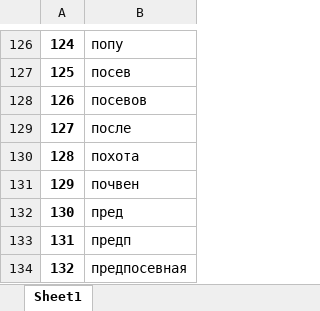
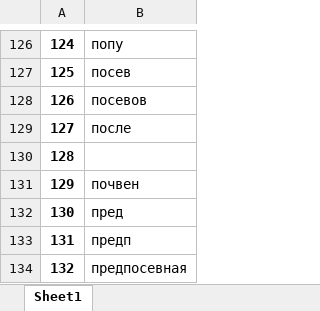
Before and after one commit to CORTEXIES/AgroPulse, an Excel workbook: server/text_info/unique_words.xlsx, sheet Sheet1, drawn as a sheet; only a part is shown, gaps mark what is left out; values as stored, in another font and other column widths than the file's, no borders; the diff names each change by its address in the sheet, - before the commit and + after, or states it on an @@ line.

```diff
--- a/server/text_info/unique_words.xlsx (sheet Sheet1)
+++ b/server/text_info/unique_words.xlsx (sheet Sheet1)
-B130: похота
+B130: (empty)
```
Also changed, not shown: server/data/data.xlsx, server/data/postprocdata.xlsx, 8 other files.
